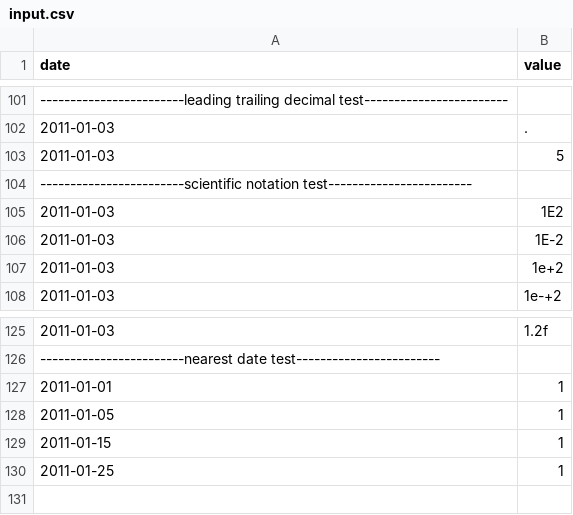
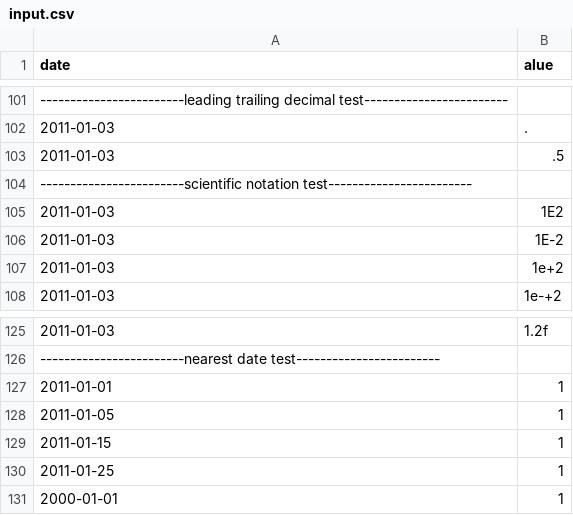
Before and after one commit to with-pouyax/CPP-Modules, a CSV file: CPP Module 09/ex00/input.csv, drawn as a sheet; only a part is shown, gaps mark what is left out; the diff names each change by its address in the sheet, - before the commit and + after, or states it on an @@ line.

```diff
--- a/CPP Module 09/ex00/input.csv
+++ b/CPP Module 09/ex00/input.csv
-B1: value
+B1: alue
-B103 (alue): 5
+B103 (alue): .5
+row 131: 2000-01-01 | 1
```
Also changed, not shown: 7 other files.
